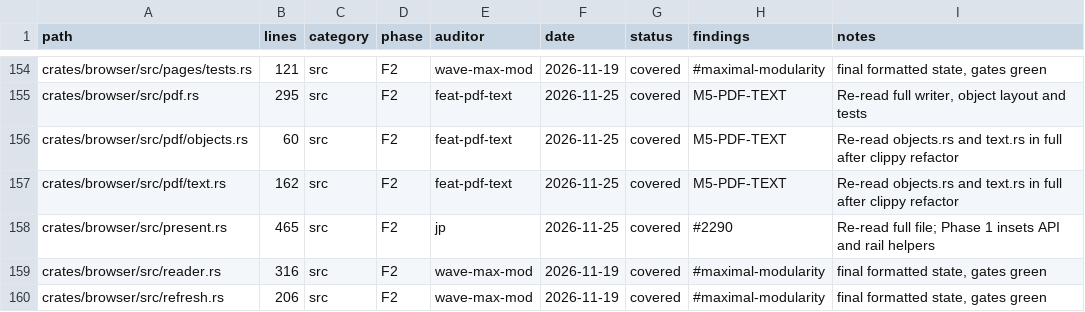
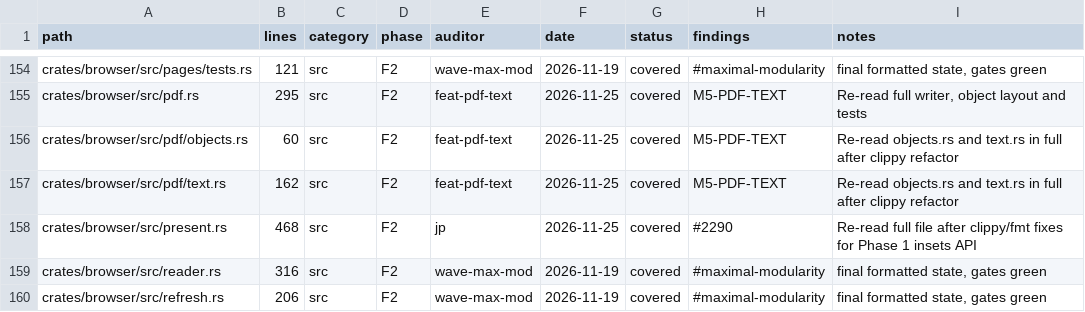
Before and after one commit to juanpimg/Megi, a TSV file: docs/audit/coverage.tsv, drawn as a sheet; only a part is shown, gaps mark what is left out.

Commit message:
fix(browser): satisfy fmt and clippy for inset presentation
Signed-off-by: lolmg445 <251754279+lolmg445@users.noreply.github.com>

```diff
--- a/docs/audit/coverage.tsv
+++ b/docs/audit/coverage.tsv
@@ -157,3 +157,3 @@ crates/browser/src/pdf/objects.rs	60	src	F2	feat-pdf-text	2026-11-25	covered	M5-
 crates/browser/src/pdf/text.rs	162	src	F2	feat-pdf-text	2026-11-25	covered	M5-PDF-TEXT	Re-read objects.rs and text.rs in full after clippy refactor
-crates/browser/src/present.rs	465	src	F2	jp	2026-11-25	covered	#2290	Re-read full file; Phase 1 insets API and rail helpers
+crates/browser/src/present.rs	468	src	F2	jp	2026-11-25	covered	#2290	Re-read full file after clippy/fmt fixes for Phase 1 insets API
 crates/browser/src/reader.rs	316	src	F2	wave-max-mod	2026-11-19	covered	#maximal-modularity	final formatted state, gates green
```
Also changed, not shown: 1 other file.
